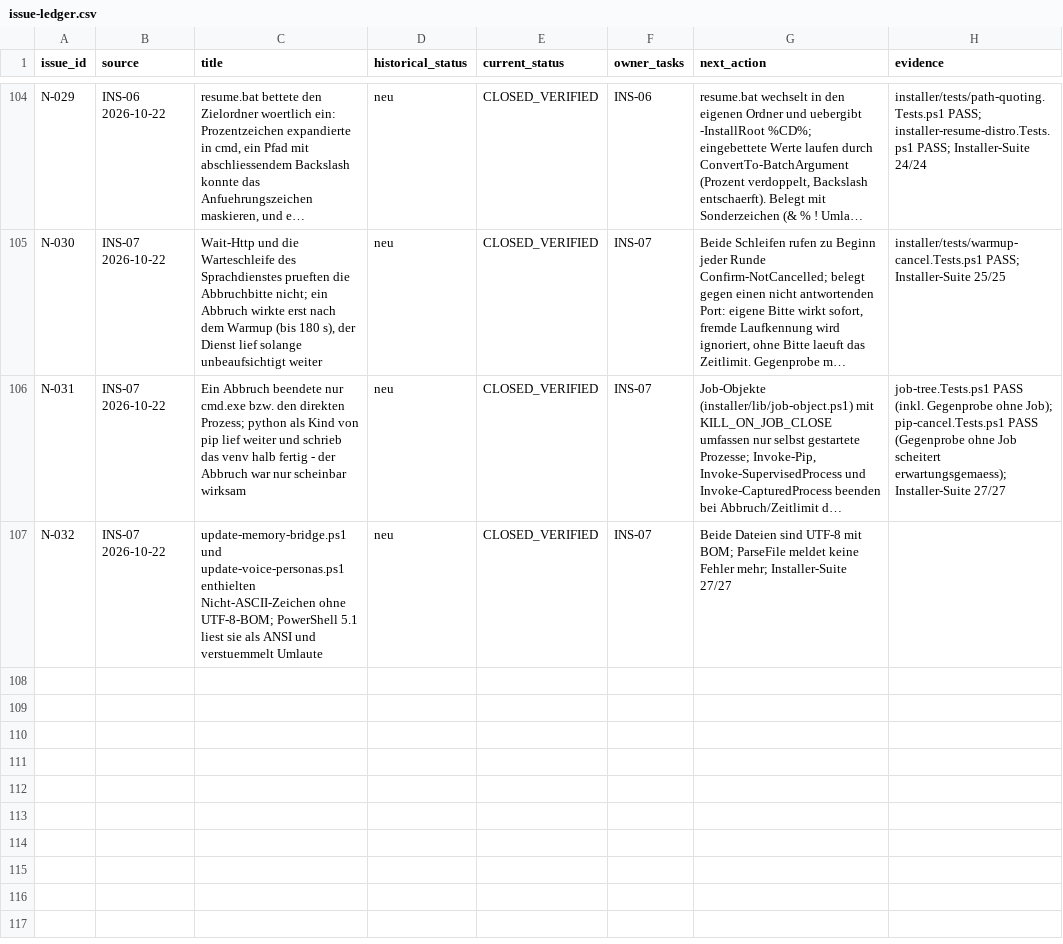
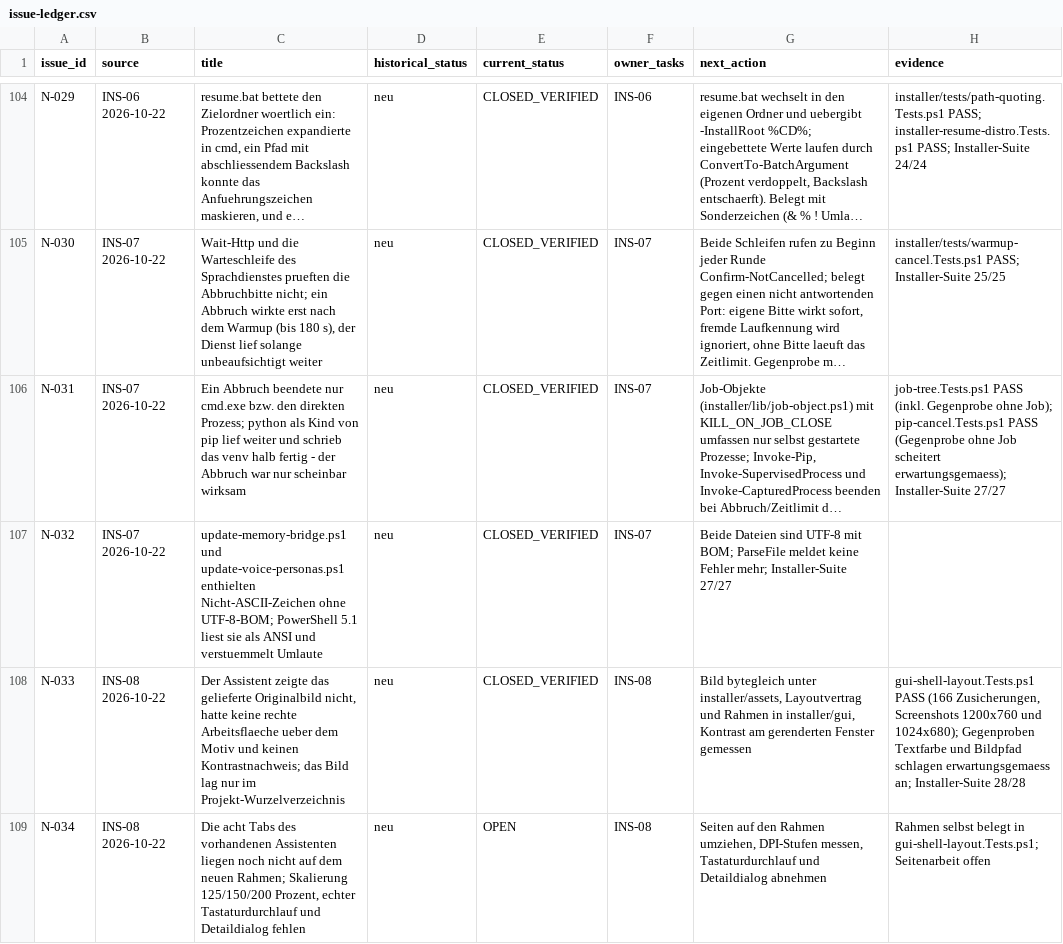
Before and after one commit to rogueki/rogue-friday, a CSV file: docs/agent-work/finalization/issue-ledger.csv, drawn as a sheet; only a part is shown, gaps mark what is left out; long unchanged cells end in ….

Commit message:
Build the wizard frame on the delivered image
Der vorhandene Assistent ist ein Fenster mit acht Tabs ohne das gelieferte Bild, ohne rechte Arbeitsflaeche und ohne Kontrastnachweis; das Bild lag nur im Projekt-Wurzelverzeichnis und wurde von keinem Skript gelesen.

Neu ist die Grundlage der Oberflaeche: installer/assets/installer_background.png ist bytegleich zum Wurzelbild (SHA-256 wie im Masterplan). installer/gui/layout.ps1 haelt den Layoutvertrag als Daten - Fenstergroessen, Aufteilung bei x=624, Innenabstaende, Fusszeile 80, Farben, Schriftgroessen - und rechnet Cover, Ausschnitt und WCAG-Kontrast. installer/gui/background.ps1 setzt das Bild zusammen: mittiger Ausschnitt statt Streckung, rechte Flaeche zu 94 Prozent darueber, Trennlinie, dokumentierte Ersatzflaeche bei fehlendem Bild. installer/gui/shell.ps1 baut das Fenster: Bild links, Inhaltsbereich rechts, genau ein Fortschrittsbalken, Details-Verweis, Fusszeile mit Abbrechen, Zurueck und Weiter, Enter und Escape gebunden.

Abnahme: installer/tests/gui-shell-layout.Tests.ps1 zeichnet das Fenster mit DrawToBitmap und misst am Ergebnis - 166 Zusicherungen, Exit 0. Geprueft werden Bildherkunft per Hash, unverzerrte Deckung bei 1200x760 und 1024x680, sichtbares Motiv links, Kontrast am tatsaechlichen Hintergrundmaterial (Titel >= 7,0:1, Text >= 4,5:1, auch am hellsten Punkt), gezeichnete Schrift, Aufteilung und Fusszeile, genau ein Balken, kein Ueberlauf, Tastaturbindung, Ersatzflaeche ohne Absturz und Unabhaengigkeit von Node oder Python.

Gegenproben: mit Textfarbe #8A8A8A schlaegt die Kontrastpruefung an (5,1:1), mit fehlendem Bild die Bildpruefung (3 Farben); beide Dateien danach byte-identisch wiederhergestellt.

Zwei Messfallen sind dokumentiert: DrawToBitmap auf dem Formular zeichnet die Titelleiste mit und verschiebt den Inhalt, und ohne Show() erscheint der Hintergrund nicht.

Offen bleibt N-034: die acht Tabs liegen noch nicht auf dem Rahmen, DPI 125/150/200 und ein echter Tastaturdurchlauf fehlen. Installer-Suite 28/28.

```diff
--- a/docs/agent-work/finalization/issue-ledger.csv
+++ b/docs/agent-work/finalization/issue-ledger.csv
@@ -107 +107,3 @@
 "N-032","INS-07 2026-10-22","update-memory-bridge.ps1 und update-voice-personas.ps1 enthielten Nicht-ASCII-Zeichen ohne UTF-8-BOM; PowerShell 5.1 liest sie als ANSI und verstuemmelt Umlaute","neu","CLOSED_VERIFIED","INS-07","Beide Dateien sind UTF-8 mit BOM; ParseFile meldet keine Fehler mehr; Installer-Suite 27/27"
+"N-033","INS-08 2026-10-22","Der Assistent zeigte das gelieferte Originalbild nicht, hatte keine rechte Arbeitsflaeche ueber dem Motiv und keinen Kontrastnachweis; das Bild lag nur im Projekt-Wurzelverzeichnis","neu","CLOSED_VERIFIED","INS-08","Bild bytegleich unter installer/assets, Layoutvertrag und Rahmen in installer/gui, Kontrast am gerenderten Fenster gemessen","gui-shell-layout.Tests.ps1 PASS (166 Zusicherungen, Screenshots 1200x760 und 1024x680); Gegenproben Textfarbe und Bildpfad schlagen erwartungsgemaess an; Installer-Suite 28/28"
+"N-034","INS-08 2026-10-22","Die acht Tabs des vorhandenen Assistenten liegen noch nicht auf dem neuen Rahmen; Skalierung 125/150/200 Prozent, echter Tastaturdurchlauf und Detaildialog fehlen","neu","OPEN","INS-08","Seiten auf den Rahmen umziehen, DPI-Stufen messen, Tastaturdurchlauf und Detaildialog abnehmen","Rahmen selbst belegt in gui-shell-layout.Tests.ps1; Seitenarbeit offen"
```
Also changed, not shown: 7 other files.
